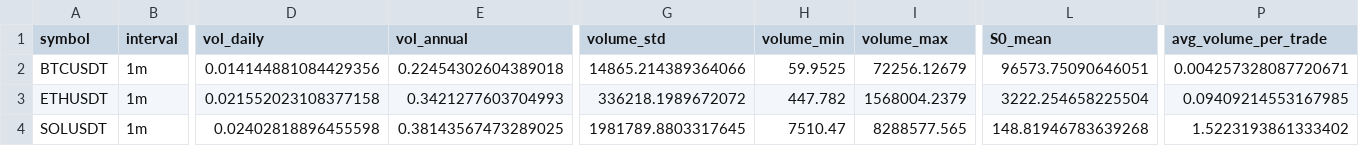
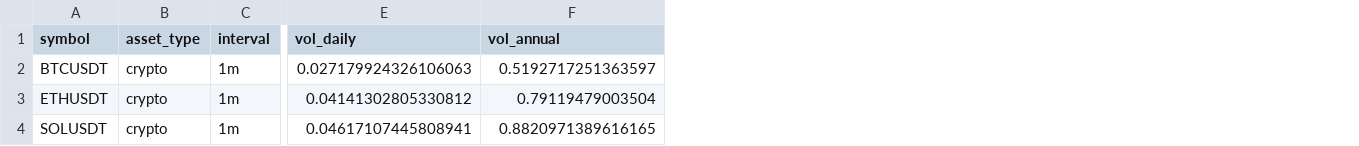
Before and after one commit to gregouzeee/market-impact-models, a CSV file: notebooks/data/processed/market_parameters.csv, drawn as a sheet; only a part is shown, gaps mark what is left out; removed rows and columns are numbered as before the commit, all else as after; the diff names each change by its address in the sheet, - before the commit and + after, or states it on an @@ line.

Commit message:
orderbook collection and parameters calibration

```diff
--- a/notebooks/data/processed/market_parameters.csv
+++ b/notebooks/data/processed/market_parameters.csv
+column B (asset_type), rows 2-4: all crypto
-column G (volume_std), rows 2-4: 14865.214389364066 | 336218.1989672072 | 1981789.8803317645
-column H (volume_min), rows 2-4: 59.9525 | 447.782 | 7510.47
-column I (volume_max), rows 2-4: 72256.12679 | 1568004.2379 | 8288577.565
-column L (S0_mean), rows 2-4: 96573.75090646051 | 3222.254658225504 | 148.81946783639268
-column P (avg_volume_per_trade), rows 2-4: 0.004257328087720671 | 0.09409214553167985 | 1.5223193861333402
-E2 (vol_daily): 0.014144881084429356
+E2 (vol_daily): 0.027179924326106063
-F2 (vol_annual): 0.22454302604389018
+F2 (vol_annual): 0.5192717251363597
-E3 (vol_daily): 0.021552023108377158
+E3 (vol_daily): 0.04141302805330812
-F3 (vol_annual): 0.3421277603704993
+F3 (vol_annual): 0.79119479003504
-E4 (vol_daily): 0.02402818896455598
+E4 (vol_daily): 0.04617107445808941
-F4 (vol_annual): 0.38143567473289025
+F4 (vol_annual): 0.8820971389616165
```
Also changed, not shown: 29 other files.
